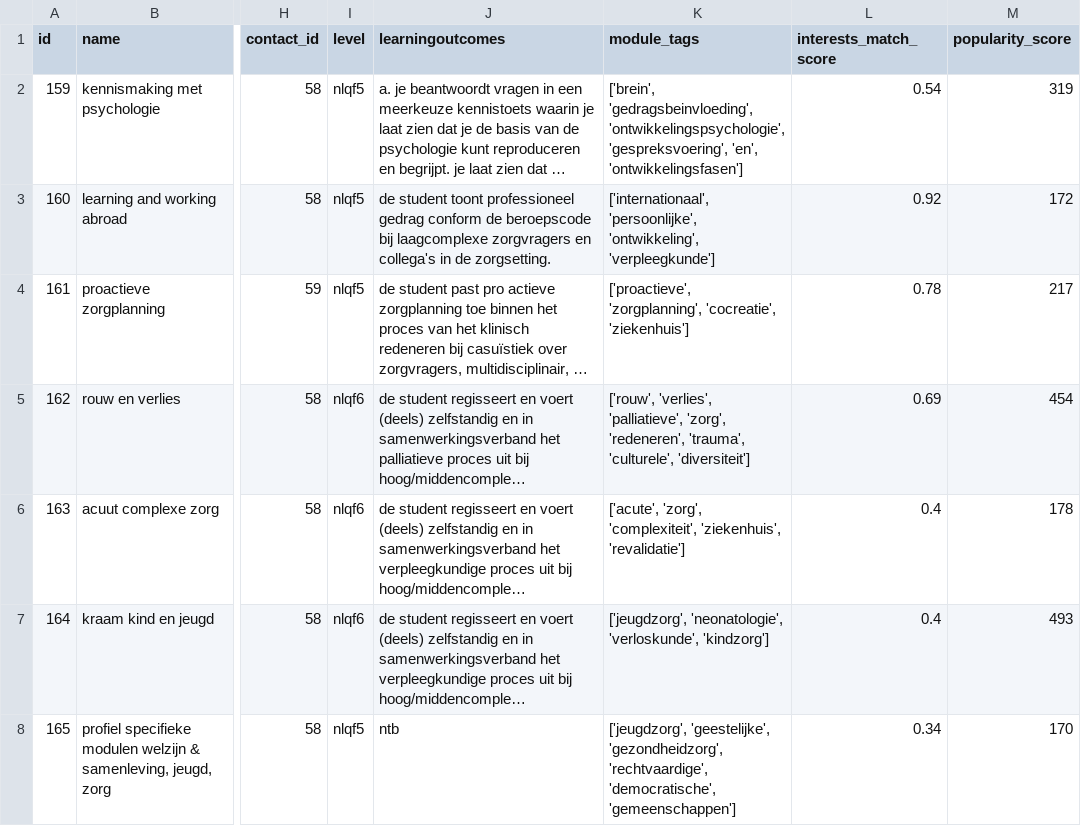
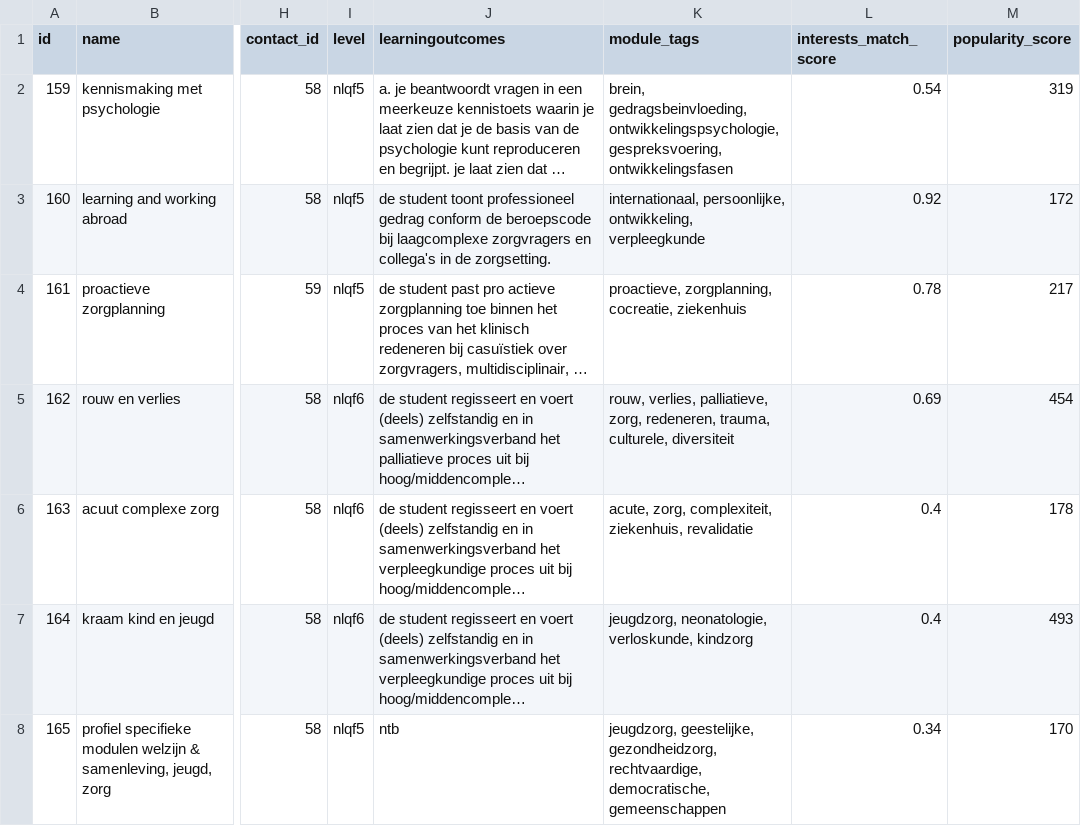
Before and after one commit to s-kroonen/Duo-LU2-AI, a CSV file: Uitgebreide_VKM_dataset_zonder_weird_data.csv, drawn as a sheet; only a part is shown, gaps mark what is left out; long unchanged cells end in …; the diff covers the shown part only; the diff names each change by its address in the sheet, - before the commit and + after, or states it on an @@ line.

```diff
--- a/Uitgebreide_VKM_dataset_zonder_weird_data.csv
+++ b/Uitgebreide_VKM_dataset_zonder_weird_data.csv
-K2 (module_tags): ['brein', 'gedragsbeinvloeding', 'ontwikkelingspsychologie', 'gespreksvoering', 'en', 'ontwikkelingsfasen']
+K2 (module_tags): brein, gedragsbeinvloeding, ontwikkelingspsychologie, gespreksvoering, ontwikkelingsfasen
-K3 (module_tags): ['internationaal', 'persoonlijke', 'ontwikkeling', 'verpleegkunde']
+K3 (module_tags): internationaal, persoonlijke, ontwikkeling, verpleegkunde
-K4 (module_tags): ['proactieve', 'zorgplanning', 'cocreatie', 'ziekenhuis']
+K4 (module_tags): proactieve, zorgplanning, cocreatie, ziekenhuis
-K5 (module_tags): ['rouw', 'verlies', 'palliatieve', 'zorg', 'redeneren', 'trauma', 'culturele', 'diversiteit']
+K5 (module_tags): rouw, verlies, palliatieve, zorg, redeneren, trauma, culturele, diversiteit
-K6 (module_tags): ['acute', 'zorg', 'complexiteit', 'ziekenhuis', 'revalidatie']
+K6 (module_tags): acute, zorg, complexiteit, ziekenhuis, revalidatie
-K7 (module_tags): ['jeugdzorg', 'neonatologie', 'verloskunde', 'kindzorg']
+K7 (module_tags): jeugdzorg, neonatologie, verloskunde, kindzorg
-K8 (module_tags): ['jeugdzorg', 'geestelijke', 'gezondheidzorg', 'rechtvaardige', 'democratische', 'gemeenschappen']
+K8 (module_tags): jeugdzorg, geestelijke, gezondheidzorg, rechtvaardige, democratische, gemeenschappen
```
Also changed, not shown: 174 edited cells elsewhere in this file, 2 other files.
